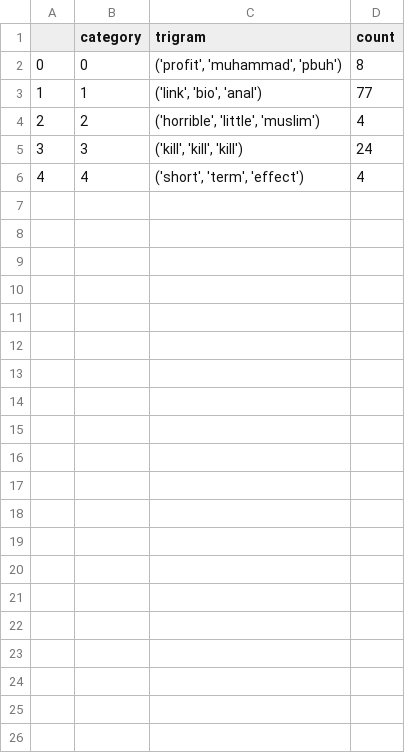
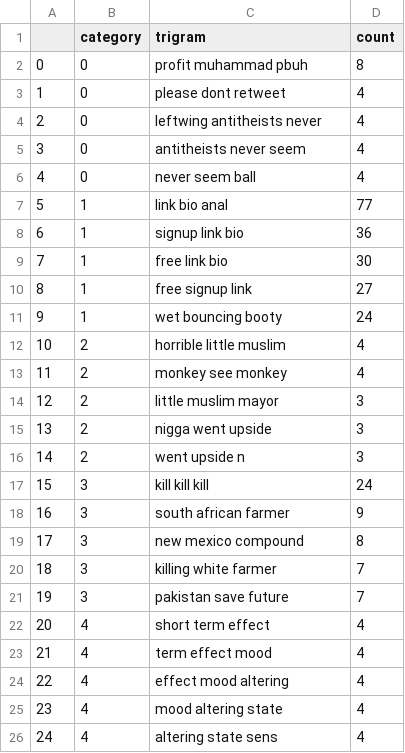
Before and after one commit to pinglainstitute/LLM-reviewtransformation, a CSV file: Dataset/tweets/results/twitter_top_trigram_by_category.csv, drawn as a sheet; addresses are those after the commit; the diff names each change by its address in the sheet, - before the commit and + after, or states it on an @@ line.

```diff
--- a/Dataset/tweets/results/twitter_top_trigram_by_category.csv
+++ b/Dataset/tweets/results/twitter_top_trigram_by_category.csv
-C2 (trigram): ('profit', 'muhammad', 'pbuh')
+C2 (trigram): profit muhammad pbuh
+row 3: 1 | 0 | please dont retweet | 4
+row 4: 2 | 0 | leftwing antitheists never | 4
+row 5: 3 | 0 | antitheists never seem | 4
+row 6: 4 | 0 | never seem ball | 4
@@ column A renumbered between rows 7 and 22 @@
-C7 (trigram): ('link', 'bio', 'anal')
+C7 (trigram): link bio anal
+row 8: 6 | 1 | signup link bio | 36
+row 9: 7 | 1 | free link bio | 30
+row 10: 8 | 1 | free signup link | 27
+row 11: 9 | 1 | wet bouncing booty | 24
-C12 (trigram): ('horrible', 'little', 'muslim')
+C12 (trigram): horrible little muslim
+row 13: 11 | 2 | monkey see monkey | 4
+row 14: 12 | 2 | little muslim mayor | 3
+row 15: 13 | 2 | nigga went upside | 3
+row 16: 14 | 2 | went upside n | 3
-C17 (trigram): ('kill', 'kill', 'kill')
+C17 (trigram): kill kill kill
+row 18: 16 | 3 | south african farmer | 9
+row 19: 17 | 3 | new mexico compound | 8
+row 20: 18 | 3 | killing white farmer | 7
+row 21: 19 | 3 | pakistan save future | 7
-C22 (trigram): ('short', 'term', 'effect')
+C22 (trigram): short term effect
+row 23: 21 | 4 | term effect mood | 4
+row 24: 22 | 4 | effect mood altering | 4
+row 25: 23 | 4 | mood altering state | 4
+row 26: 24 | 4 | altering state sens | 4
```
Also changed, not shown: 3 other files.
